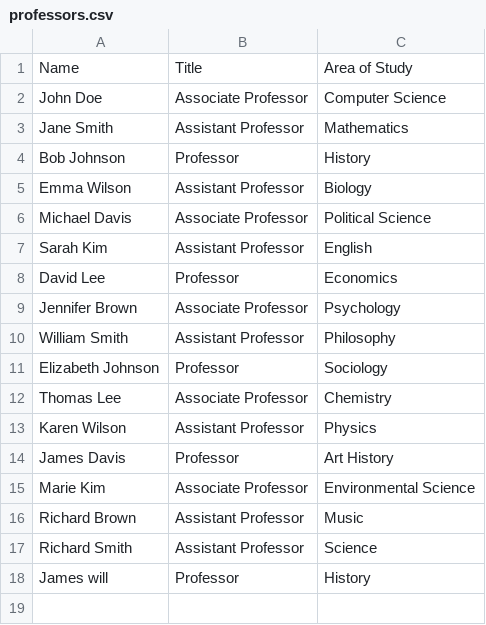
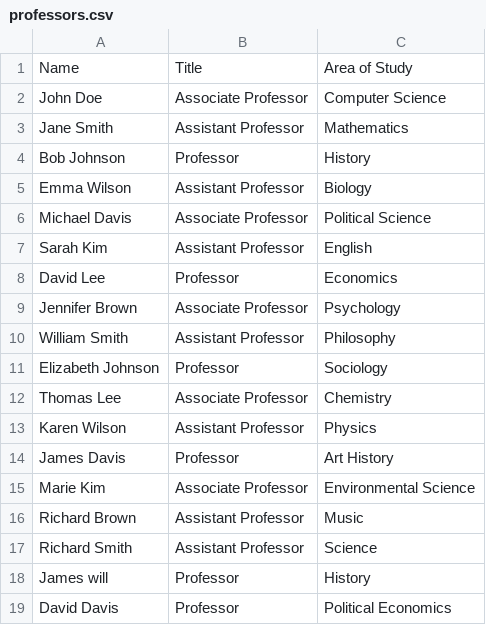
Before and after one commit to 2533Aryan/HampMatch, a CSV file: professors.csv, drawn as a sheet.

Commit message:
more data

```diff
--- a/professors.csv
+++ b/professors.csv
@@ -18 +18,2 @@ Richard Smith,Assistant Professor,Science
 James will,Professor, History
+David Davis,Professor,Political Economics
```
